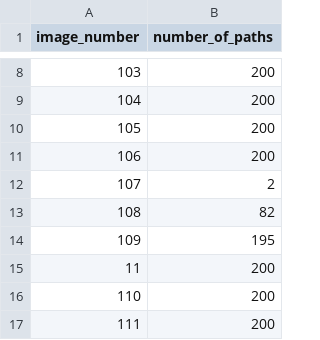
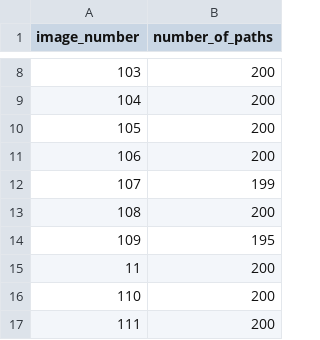
Before and after one commit to kashifansaricodes/Dynamic-Deep-RRT-Star, a CSV file: data_amend/nopathfile.csv, drawn as a sheet; only a part is shown, gaps mark what is left out.

```diff
--- a/data_amend/nopathfile.csv
+++ b/data_amend/nopathfile.csv
@@ -11,4 +11,4 @@ image_number,number_of_paths
 106,200
-107,2
-108,82
+107,199
+108,200
 109,195
```
Also changed, not shown: 6 other files.
